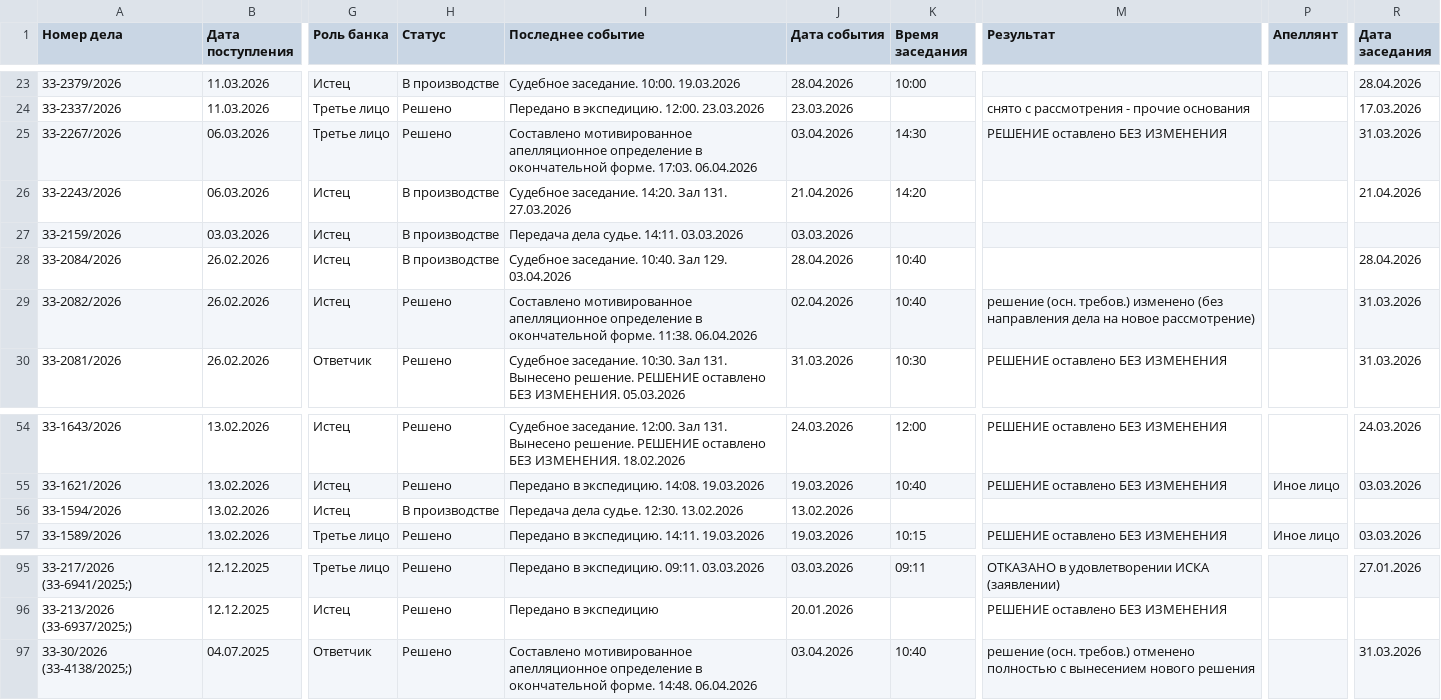
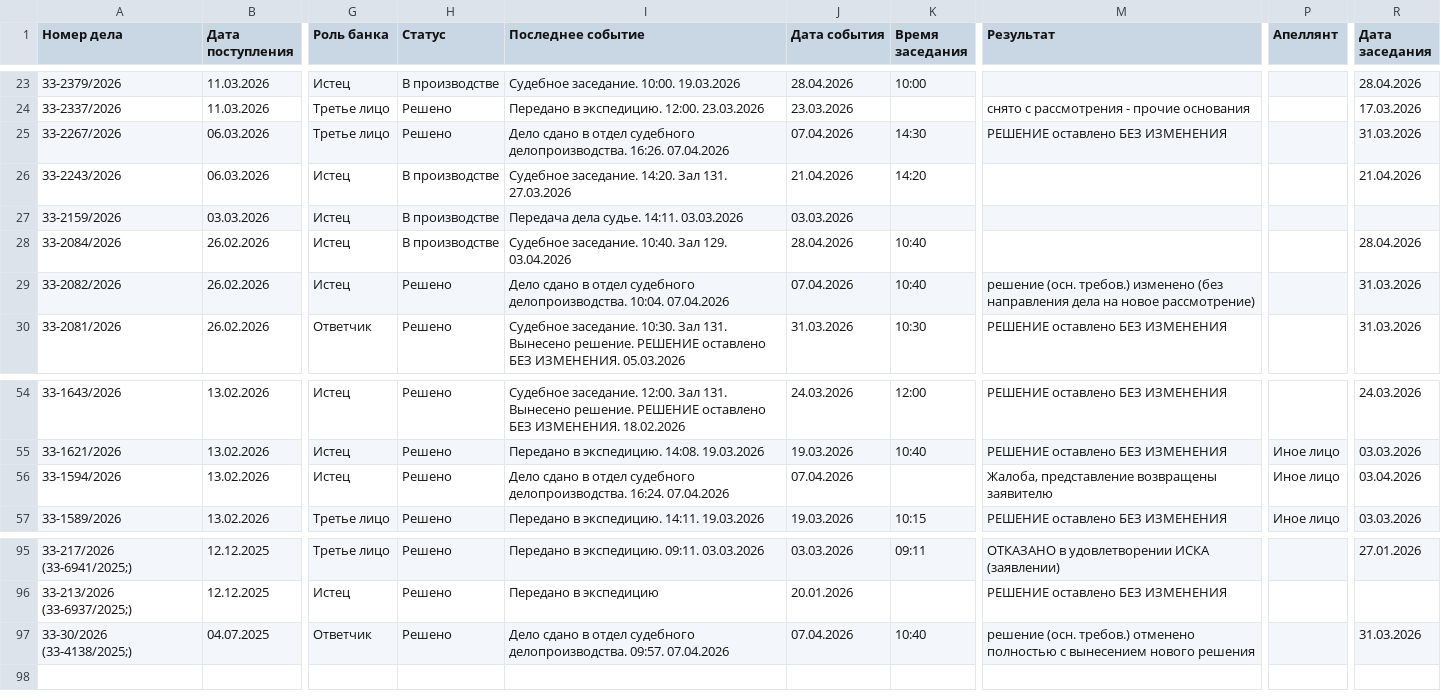
Before and after one commit to SelivanovAS/dashboard, a CSV file: data/sberbank_cases.csv, drawn as a sheet; only a part is shown, gaps mark what is left out; the diff names each change by its address in the sheet, - before the commit and + after, or states it on an @@ line.

Commit message:
📊 Обновление данных 08.04.2026 03:54

```diff
--- a/data/sberbank_cases.csv
+++ b/data/sberbank_cases.csv
-I25 (Последнее событие): Составлено мотивированное апелляционное определение в окончательной форме. 17:03. 06.04.2026
+I25 (Последнее событие): Дело сдано в отдел судебного делопроизводства. 16:26. 07.04.2026
-J25 (Дата события): 03.04.2026
+J25 (Дата события): 07.04.2026
-I29 (Последнее событие): Составлено мотивированное апелляционное определение в окончательной форме. 11:38. 06.04.2026
+I29 (Последнее событие): Дело сдано в отдел судебного делопроизводства. 10:04. 07.04.2026
-J29 (Дата события): 02.04.2026
+J29 (Дата события): 07.04.2026
-H56 (Статус): В производстве
+H56 (Статус): Решено
-I56 (Последнее событие): Передача дела судье. 12:30. 13.02.2026
+I56 (Последнее событие): Дело сдано в отдел судебного делопроизводства. 16:24. 07.04.2026
-J56 (Дата события): 13.02.2026
+J56 (Дата события): 07.04.2026
-M56 (Результат): (empty)
+M56 (Результат): Жалоба, представление возвращены заявителю
-P56 (Апеллянт): (empty)
+P56 (Апеллянт): Иное лицо
-R56 (Дата заседания): (empty)
+R56 (Дата заседания): 03.04.2026
-I97 (Последнее событие): Составлено мотивированное апелляционное определение в окончательной форме. 14:48. 06.04.2026
+I97 (Последнее событие): Дело сдано в отдел судебного делопроизводства. 09:57. 07.04.2026
-J97 (Дата события): 03.04.2026
+J97 (Дата события): 07.04.2026
```
